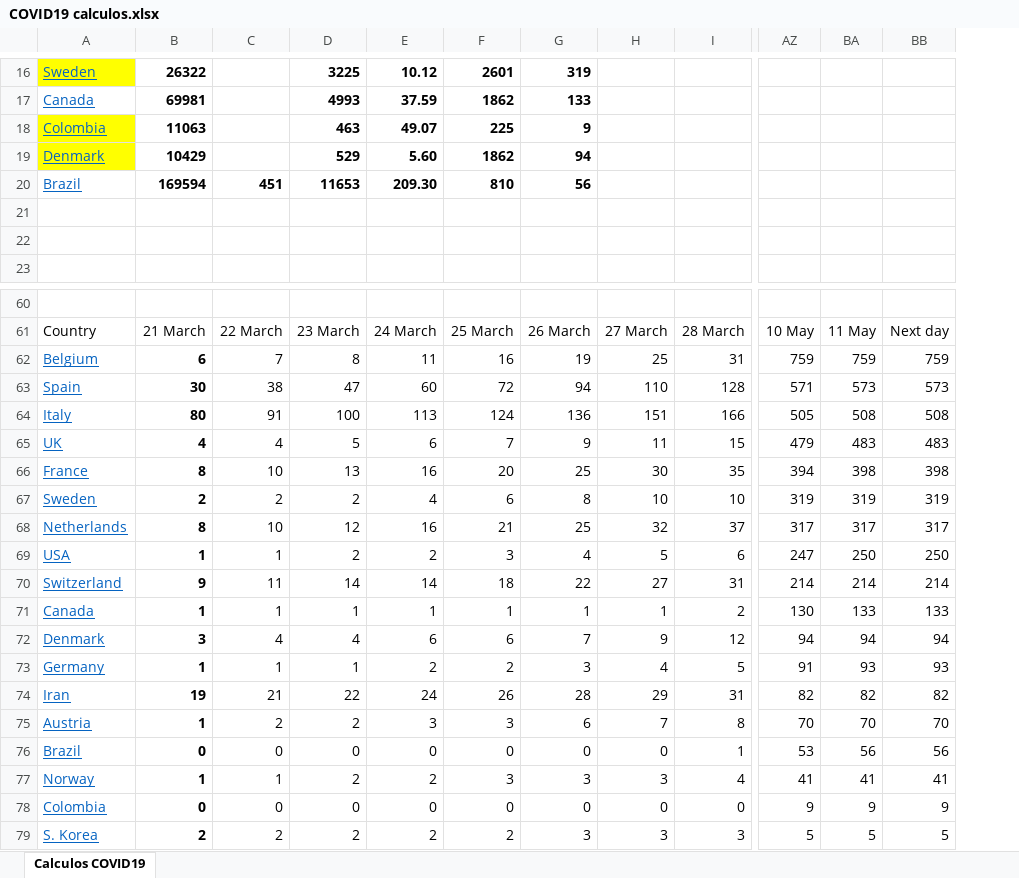
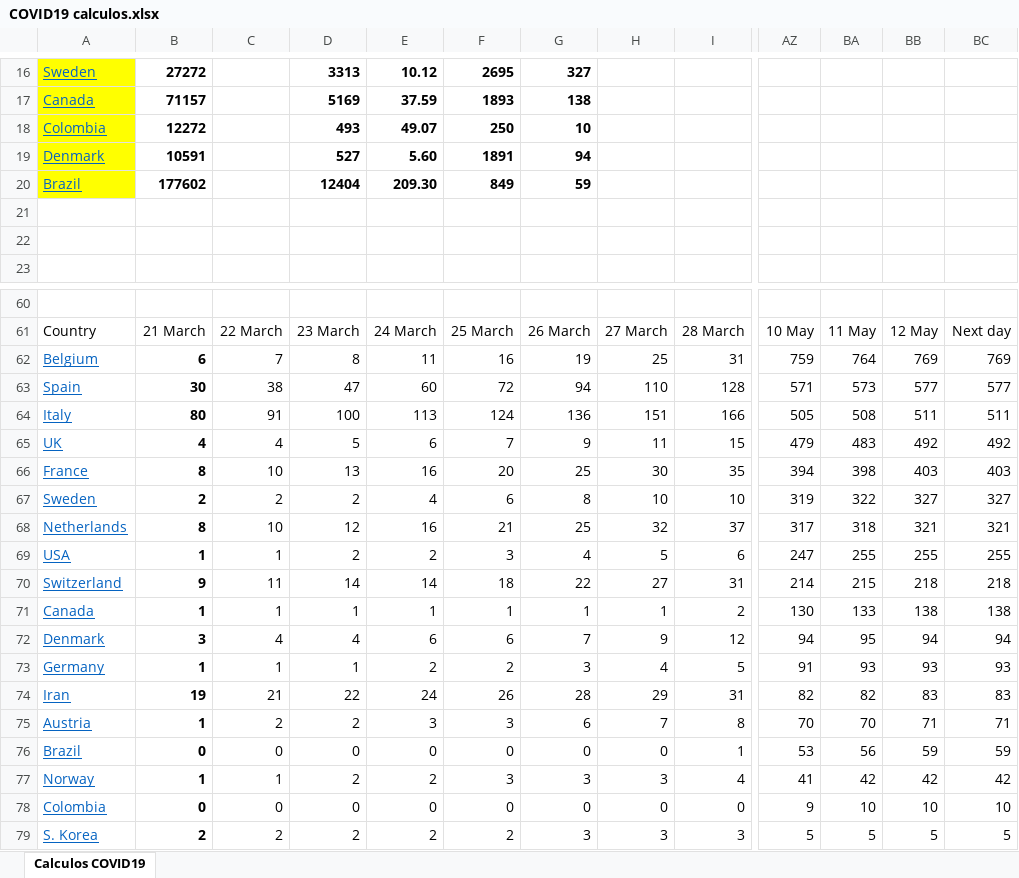
Before and after one commit to rafarams/COVID19, an Excel workbook: COVID19 calculos.xlsx, sheet Calculos COVID19, drawn as a sheet; only a part is shown, gaps mark what is left out; values as stored, in another font and other column widths than the file's, no borders; charts and pictures not drawn; removed rows and columns are numbered as before the commit, all else as after; rows hold the shown columns only; the diff covers the shown part only; the diff names each change by its address in the sheet, - before the commit and + after, or states it on an @@ line.

```diff
--- a/COVID19 calculos.xlsx (sheet Calculos COVID19)
+++ b/COVID19 calculos.xlsx (sheet Calculos COVID19)
-column BB, rows 61-79: Next day | 759 | 573 | 508 | 483 | 398 | 319 | 317 | 250 | 214 | 133 | 94 | 93 | 82 | 70 | 56 | 41 | 9 | 5
+column BB, rows 61-79: 12 May | 769 | 577 | 511 | 492 | 403 | 327 | 321 | 255 | 218 | 138 | 94 | 93 | 83 | 71 | 59 | 42 | 10 | 5
+column BC, rows 61-79: Next day | 769 | 577 | 511 | 492 | 403 | 327 | 321 | 255 | 218 | 138 | 94 | 93 | 83 | 71 | 59 | 42 | 10 | 5
-B16: 26322
+B16: 27272
-D16: 3225
+D16: 3313
-F16: 2601
+F16: 2695
-G16: 319
+G16: 327
-A17 fill: none
+A17 fill: #FFFF00
-B17: 69981
+B17: 71157
-D17: 4993
+D17: 5169
-F17: 1862
+F17: 1893
-G17: 133
+G17: 138
-B18: 11063
+B18: 12272
-D18: 463
+D18: 493
-F18: 225
+F18: 250
-G18: 9
+G18: 10
-B19: 10429
+B19: 10591
-D19: 529
+D19: 527
-F19: 1862
+F19: 1891
-row 20: Brazil | 169594 | 451 | 11653 | 209.30 | 810 | 56
+row 20: Brazil | 177602 |  | 12404 | 209.30 | 849 | 59
-BA62: 759
+BA62: 764
-BA67: 319
+BA67: 322
-BA68: 317
+BA68: 318
-BA69: 250
+BA69: 255
-BA70: 214
+BA70: 215
-BA72: 94
+BA72: 95
-BA77: 41
+BA77: 42
-BA78: 9
+BA78: 10
```
Also changed, not shown: 2 added rows, 2 removed rows, 60 edited cells and cell formats elsewhere in this sheet, formulas that keep their value, charts or pictures.
